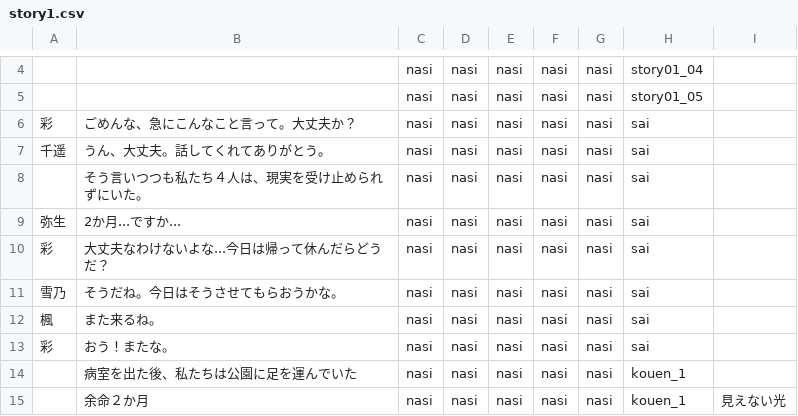
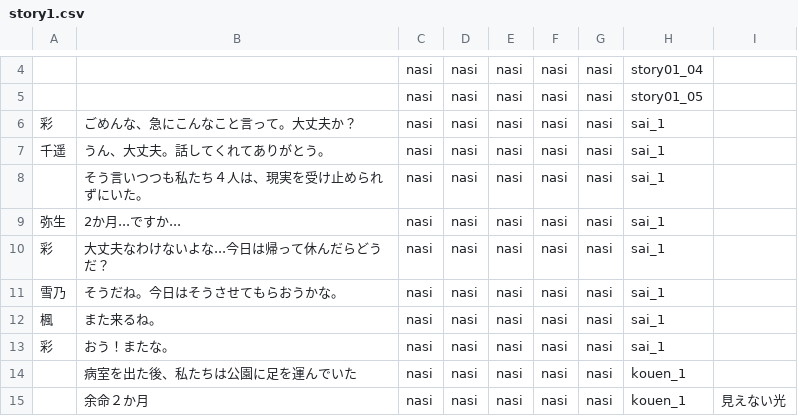
Before and after one commit to mline-lab/typing, a CSV file: STORY/csv/story1.csv, drawn as a sheet; only a part is shown, gaps mark what is left out.

Commit message:
ファイル名間違えてた

```diff
--- a/STORY/csv/story1.csv
+++ b/STORY/csv/story1.csv
@@ -5,10 +5,10 @@
 ;;nasi;nasi;nasi;nasi;nasi;story01_05;;
-彩;ごめんな、急にこんなこと言って。大丈夫か？;nasi;nasi;nasi;nasi;nasi;sai;;
-千遥;うん、大丈夫。話してくれてありがとう。;nasi;nasi;nasi;nasi;nasi;sai;;
-;そう言いつつも私たち４人は、現実を受け止められずにいた。;nasi;nasi;nasi;nasi;nasi;sai;;
-弥生;2か月...ですか...;nasi;nasi;nasi;nasi;nasi;sai;;
-彩;大丈夫なわけないよな...今日は帰って休んだらどうだ？;nasi;nasi;nasi;nasi;nasi;sai;;
-雪乃;そうだね。今日はそうさせてもらおうかな。;nasi;nasi;nasi;nasi;nasi;sai;;
-楓;また来るね。;nasi;nasi;nasi;nasi;nasi;sai;;
-彩;おう！またな。;nasi;nasi;nasi;nasi;nasi;sai;;
+彩;ごめんな、急にこんなこと言って。大丈夫か？;nasi;nasi;nasi;nasi;nasi;sai_1;;
+千遥;うん、大丈夫。話してくれてありがとう。;nasi;nasi;nasi;nasi;nasi;sai_1;;
+;そう言いつつも私たち４人は、現実を受け止められずにいた。;nasi;nasi;nasi;nasi;nasi;sai_1;;
+弥生;2か月...ですか...;nasi;nasi;nasi;nasi;nasi;sai_1;;
+彩;大丈夫なわけないよな...今日は帰って休んだらどうだ？;nasi;nasi;nasi;nasi;nasi;sai_1;;
+雪乃;そうだね。今日はそうさせてもらおうかな。;nasi;nasi;nasi;nasi;nasi;sai_1;;
+楓;また来るね。;nasi;nasi;nasi;nasi;nasi;sai_1;;
+彩;おう！またな。;nasi;nasi;nasi;nasi;nasi;sai_1;;
 ;病室を出た後、私たちは公園に足を運んでいた;nasi;nasi;nasi;nasi;nasi;kouen_1;;
```
